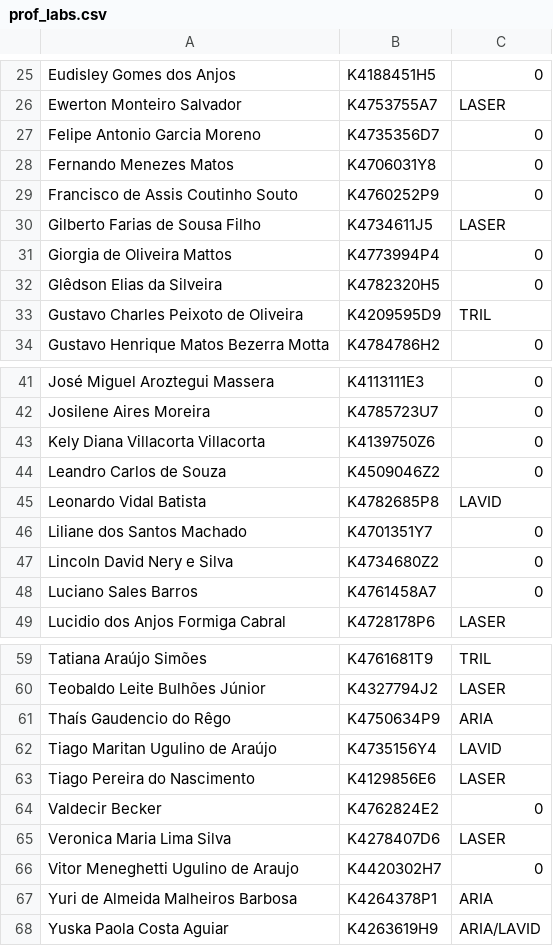
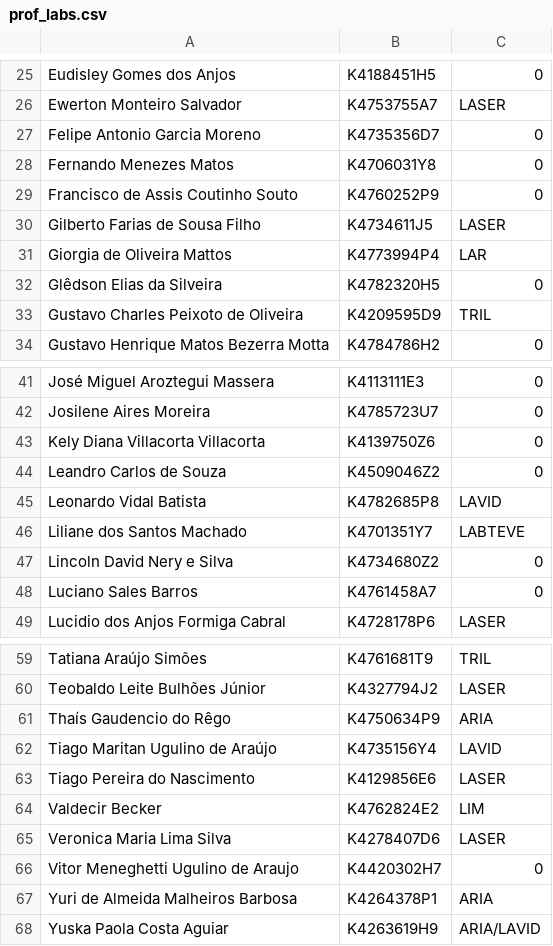
Before and after one commit to cacdia/lattes, a CSV file: data/prof_labs.csv, drawn as a sheet; only a part is shown, gaps mark what is left out.

Commit message:
refactor: atualização dos labs

```diff
--- a/data/prof_labs.csv
+++ b/data/prof_labs.csv
@@ -30,3 +30,3 @@ Francisco de Assis Coutinho Souto,K4760252P9,0
 Gilberto Farias de Sousa Filho,K4734611J5,LASER
-Giorgia de Oliveira Mattos,K4773994P4,0
+Giorgia de Oliveira Mattos,K4773994P4,LAR
 Glêdson Elias da Silveira,K4782320H5,0
@@ -45,3 +45,3 @@ Leandro Carlos de Souza,K4509046Z2,0
 Leonardo Vidal Batista,K4782685P8,LAVID
-Liliane dos Santos Machado,K4701351Y7,0
+Liliane dos Santos Machado,K4701351Y7,LABTEVE
 Lincoln David Nery e Silva,K4734680Z2,0
@@ -63,3 +63,3 @@ Tiago Maritan Ugulino de Araújo,K4735156Y4,LAVID
 Tiago Pereira do Nascimento,K4129856E6,LASER
-Valdecir Becker,K4762824E2,0
+Valdecir Becker,K4762824E2,LIM
 Veronica Maria Lima Silva,K4278407D6,LASER
```
